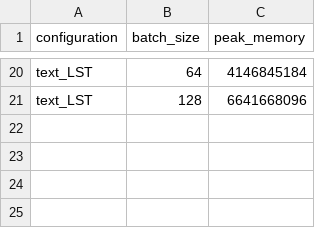
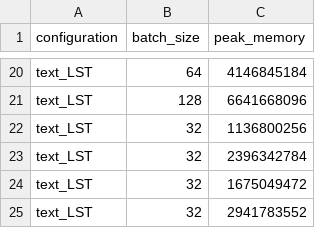
Before and after one commit to CarrelV/master_lit, a CSV file: memory_scale.csv, drawn as a sheet; only a part is shown, gaps mark what is left out.

Commit message:
memory scale text LST

```diff
--- a/memory_scale.csv
+++ b/memory_scale.csv
@@ -21 +21,5 @@ text_LST,64,4146845184
 text_LST,128,6641668096
+text_LST,32,1136800256
+text_LST,32,2396342784
+text_LST,32,1675049472
+text_LST,32,2941783552
```
